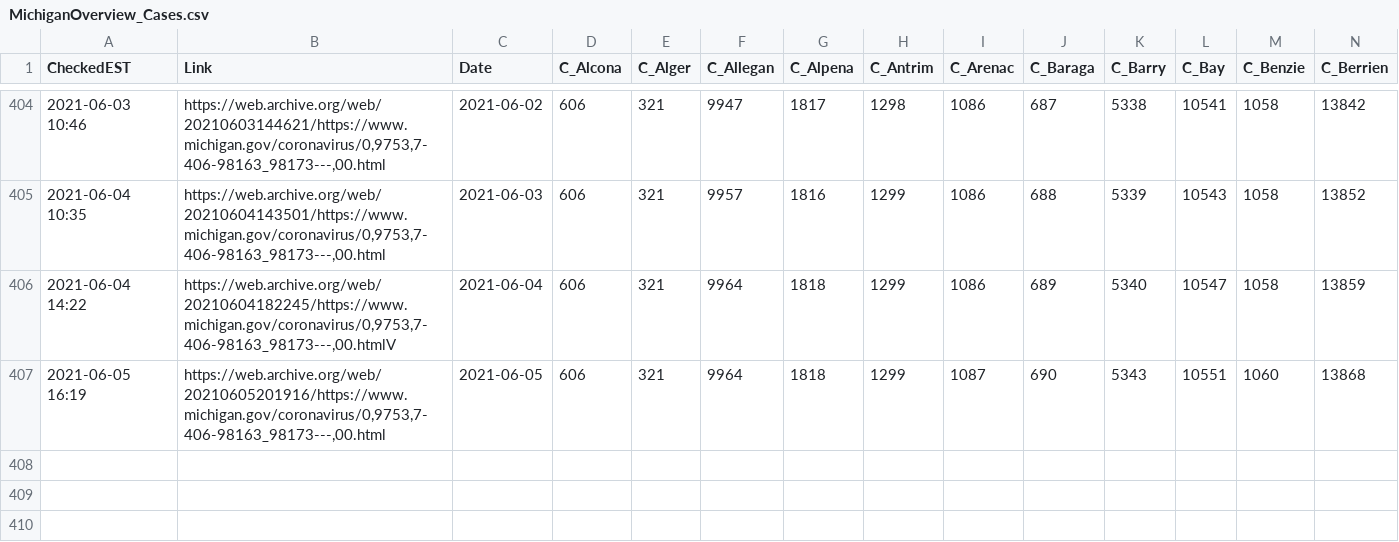
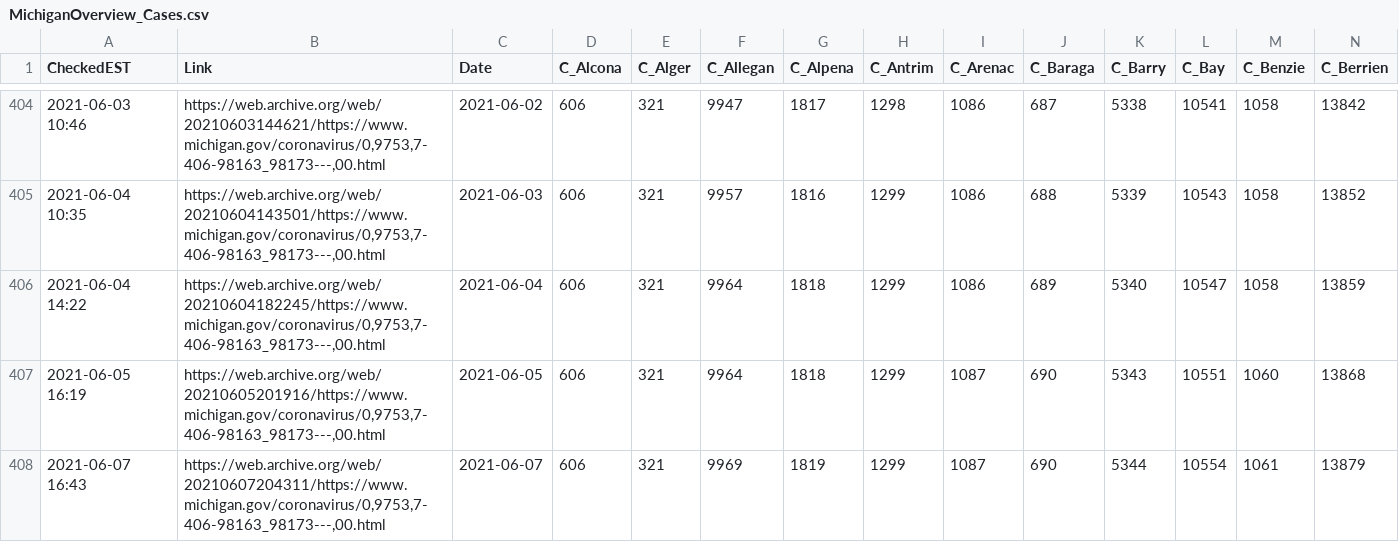
Before and after one commit to dmorl/MichiganCOVID, a CSV file: MichiganOverview_Cases.csv, drawn as a sheet; only a part is shown, gaps mark what is left out; rows hold the shown columns only; the diff names each change by its address in the sheet, - before the commit and + after, or states it on an @@ line.

```diff
--- a/MichiganOverview_Cases.csv
+++ b/MichiganOverview_Cases.csv
-B406 (Link): https://web.archive.org/web/20210604182245/https://www.michigan.gov/coronavirus/0,9753,7-406-98163_98173---,00.htmlV
+B406 (Link): https://web.archive.org/web/20210604182245/https://www.michigan.gov/coronavirus/0,9753,7-406-98163_98173---,00.html
+row 408: 2021-06-07 16:43 | https://web.archive.org/web/20210607204311/https://www.michigan.gov/coronavirus/0,9753,7-406-98163_98173---,00.html | 2021-06-07 | 606 | 321 | 9969 | 1819 | 1299 | 1087 | 690 | 5344 | 10554 | 1061 | 13879
```
Also changed, not shown: MichiganOverview_Deceased.csv, MichiganOverview_ProbableCases.csv, 2 other files.
